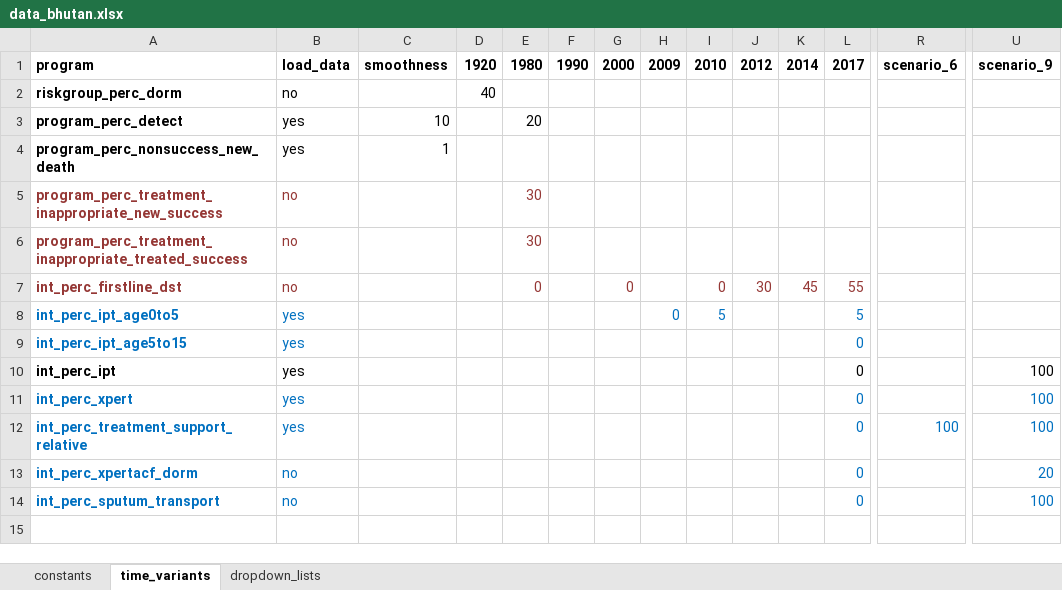
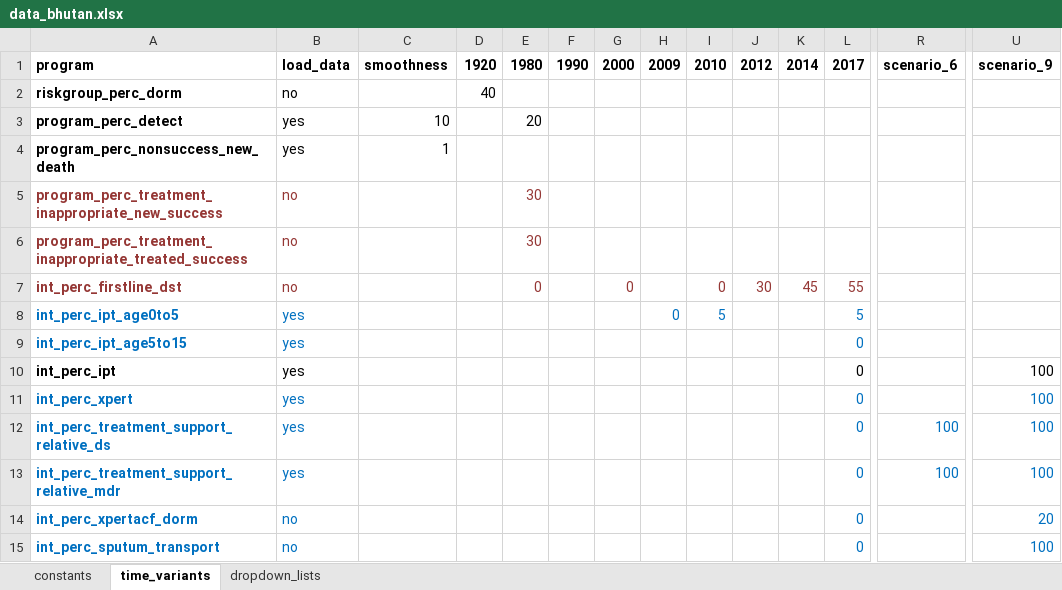
Before and after one commit to monash-emu/AuTuMN, an Excel workbook: autumn/xls/data_bhutan.xlsx, sheet time_variants, drawn as a sheet; only a part is shown, gaps mark what is left out; values as stored, in another font and other column widths than the file's, no borders; rows hold the shown columns only; the diff names each change by its address in the sheet, - before the commit and + after, or states it on an @@ line.

Commit message:
BHU: make treatment support strain-specific

```diff
--- a/autumn/xls/data_bhutan.xlsx (sheet time_variants)
+++ b/autumn/xls/data_bhutan.xlsx (sheet time_variants)
-A12: int_perc_treatment_support_relative
+A12: int_perc_treatment_support_relative_ds
+row 13: int_perc_treatment_support_relative_mdr | yes |  |  |  |  |  |  |  |  |  | 0 | 100 | 100
```
Also changed, not shown: sheet constants.
